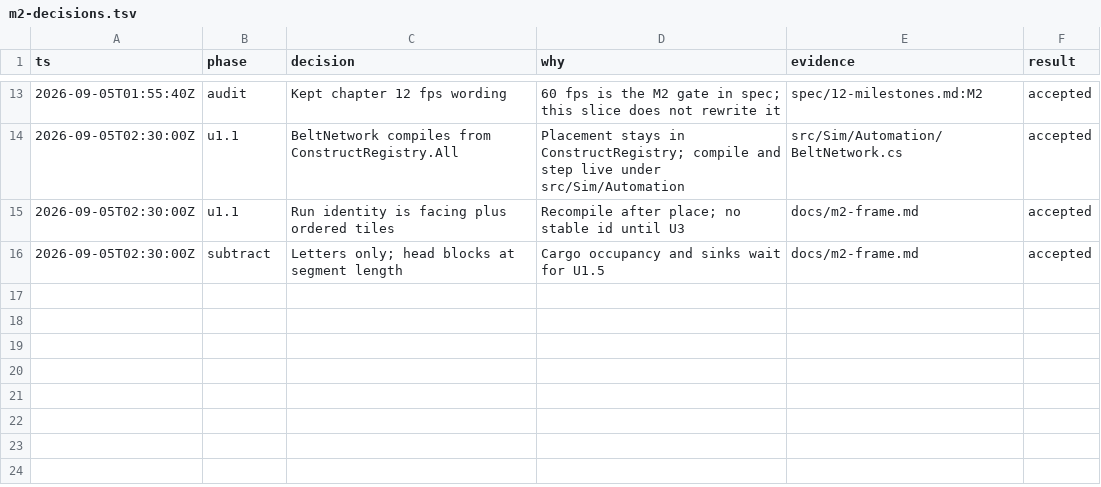
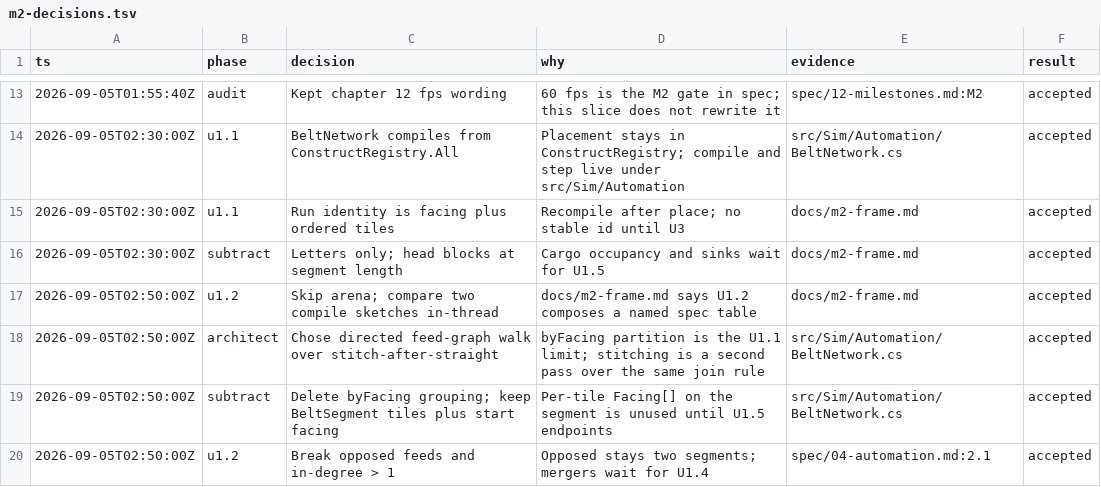
Before and after one commit to gfed-official/performative-mail, a TSV file: docs/m2-decisions.tsv, drawn as a sheet; only a part is shown, gaps mark what is left out; the diff names each change by its address in the sheet, - before the commit and + after, or states it on an @@ line.

```diff
--- a/docs/m2-decisions.tsv
+++ b/docs/m2-decisions.tsv
+row 17: 2026-09-05T02:50:00Z | u1.2 | Skip arena; compare two compile sketches in-thread | docs/m2-frame.md says U1.2 composes a named spec table | docs/m2-frame.md | accepted
+row 18: 2026-09-05T02:50:00Z | architect | Chose directed feed-graph walk over stitch-after-straight | byFacing partition is the U1.1 limit; stitching is a second pass over the same join rule | src/Sim/Automation/BeltNetwork.cs | accepted
+row 19: 2026-09-05T02:50:00Z | subtract | Delete byFacing grouping; keep BeltSegment tiles plus start facing | Per-tile Facing[] on the segment is unused until U1.5 endpoints | src/Sim/Automation/BeltNetwork.cs | accepted
+row 20: 2026-09-05T02:50:00Z | u1.2 | Break opposed feeds and in-degree > 1 | Opposed stays two segments; mergers wait for U1.4 | spec/04-automation.md:2.1 | accepted
```
Also changed, not shown: 2 other files.
